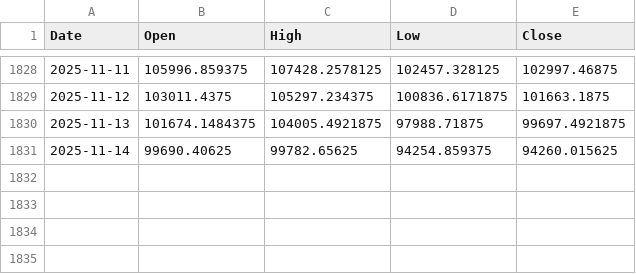
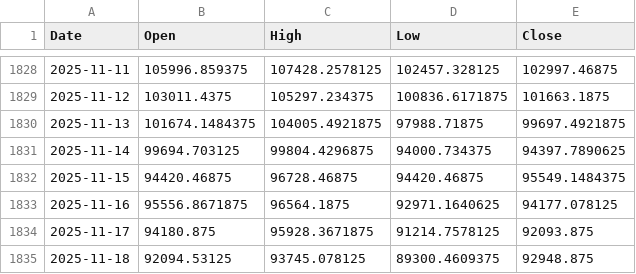
Before and after one commit to ricksladkey/synthetic-dividend, a CSV file: cache/BTC-USD.csv, drawn as a sheet; only a part is shown, gaps mark what is left out.

```diff
--- a/cache/BTC-USD.csv
+++ b/cache/BTC-USD.csv
@@ -1830,2 +1830,6 @@ Date,Open,High,Low,Close
 2025-11-13,101674.1484375,104005.4921875,97988.71875,99697.4921875
-2025-11-14,99690.40625,99782.65625,94254.859375,94260.015625
+2025-11-14,99694.703125,99804.4296875,94000.734375,94397.7890625
+2025-11-15,94420.46875,96728.46875,94420.46875,95549.1484375
+2025-11-16,95556.8671875,96564.1875,92971.1640625,94177.078125
+2025-11-17,94180.875,95928.3671875,91214.7578125,92093.875
+2025-11-18,92094.53125,93745.078125,89300.4609375,92948.875
```
Also changed, not shown: cache/ETH-USD.csv, cache/GOOG.csv, 12 other files.
